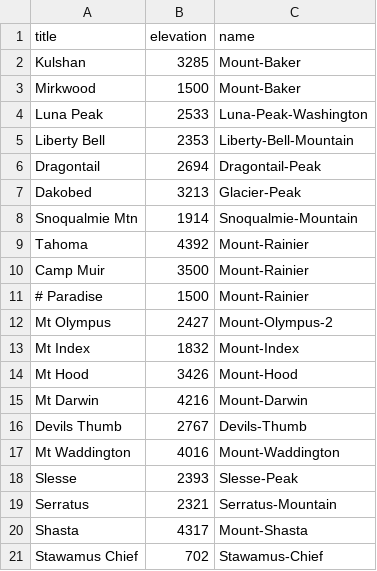
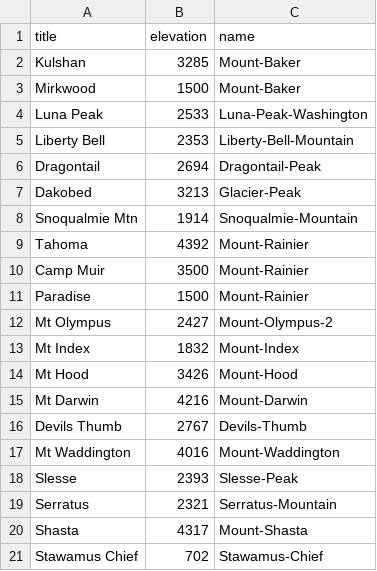
Before and after one commit to psathyrella/weatherscraper, a CSV file: locations/mtwx.csv, drawn as a sheet.

```diff
--- a/locations/mtwx.csv
+++ b/locations/mtwx.csv
@@ -10,3 +10,3 @@ Tahoma,4392,Mount-Rainier
 Camp Muir,3500,Mount-Rainier
-# Paradise,1500,Mount-Rainier
+Paradise,1500,Mount-Rainier
 Mt Olympus,2427,Mount-Olympus-2
```
Also changed, not shown: locations/noaa.csv, 9 other files.
